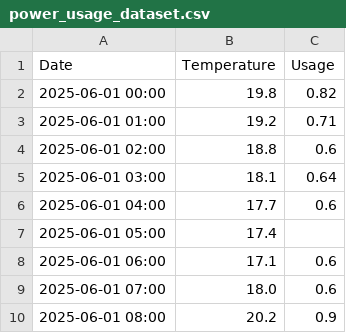
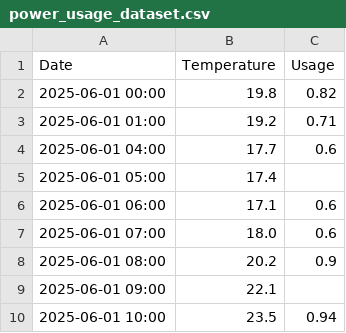
Before and after one commit to masungil/timeSerial-day5, a CSV file: day3/step2/data/power_usage_dataset.csv, drawn as a sheet; only a part is shown; the shorter side is filled out with more unchanged rows; the diff names each change by its address in the sheet, - before the commit and + after, or states it on an @@ line.

```diff
--- a/day3/step2/data/power_usage_dataset.csv
+++ b/day3/step2/data/power_usage_dataset.csv
-row 4: 2025-06-01 02:00 | 18.8 | 0.6
-row 5: 2025-06-01 03:00 | 18.1 | 0.64
```
Also changed, not shown: day3/step2/data/power_usage_dataset_output.csv, day3/step2/data/processed_power_usage_dataset.csv, 2 other files.
